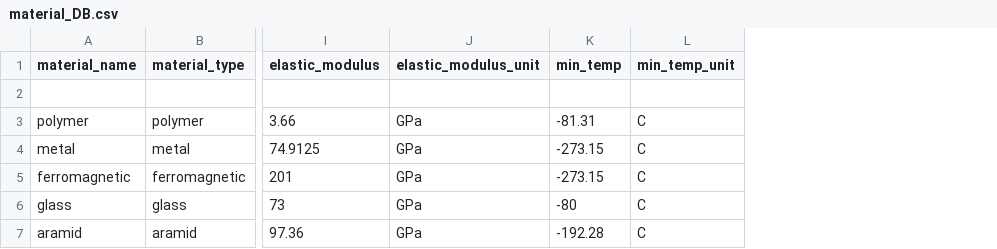
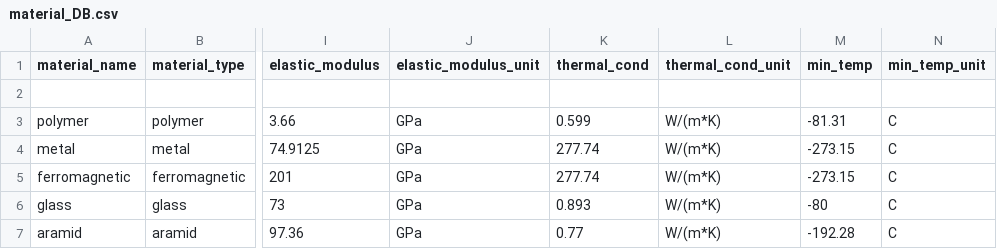
Before and after one commit to nasa-jpl/TetherCAD, a CSV file: databases/material_DB.csv, drawn as a sheet; only a part is shown, gaps mark what is left out; the diff covers the shown part only; the diff names each change by its address in the sheet, - before the commit and + after, or states it on an @@ line.

Commit message:
Added thermal conductivity to material databases

```diff
--- a/databases/material_DB.csv
+++ b/databases/material_DB.csv
+column K (thermal_cond), rows 3-7: 0.599 | 277.74 | 277.74 | 0.893 | 0.77
+column L (thermal_cond_unit), rows 3-7: all W/(m*K)
```
Also changed, not shown: 3 removed rows and 13 edited cells elsewhere in this file, 1 other file.
